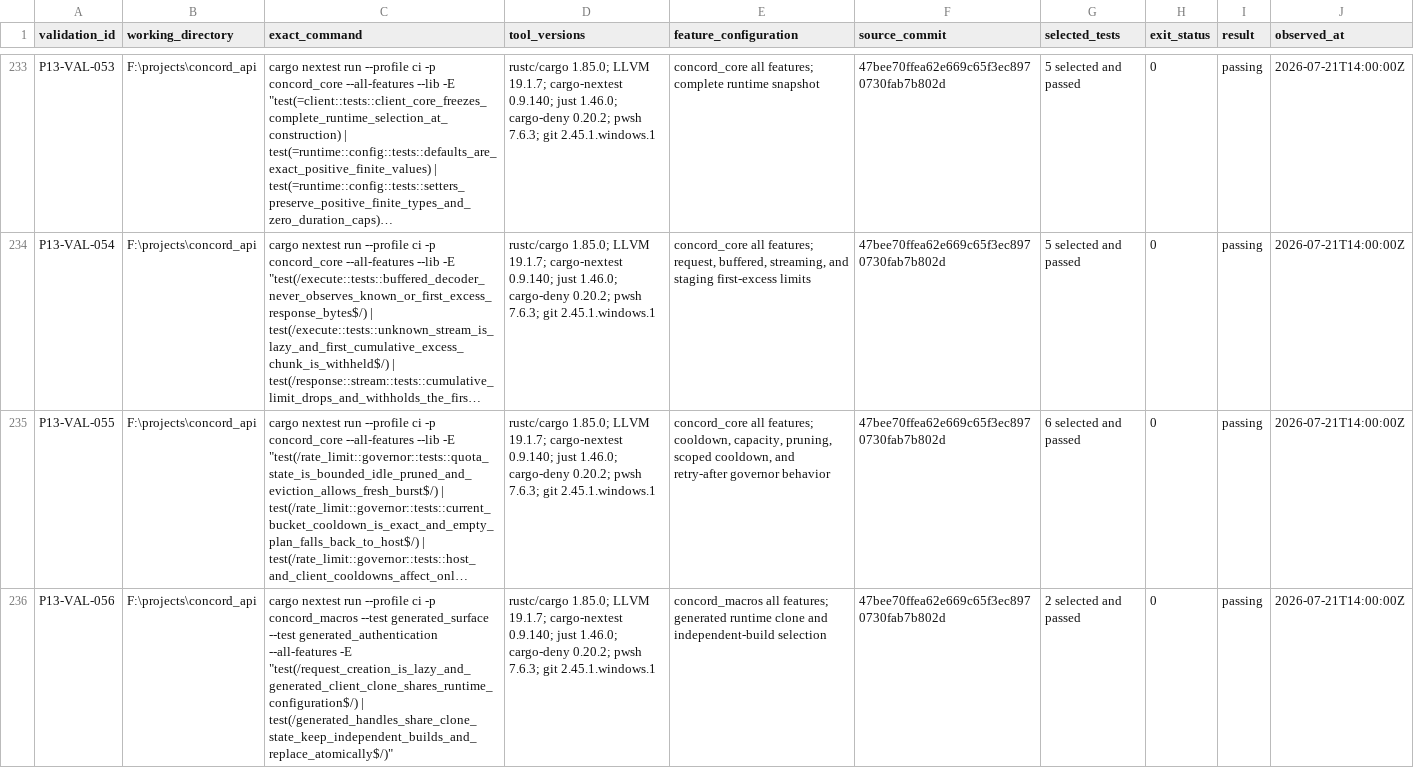
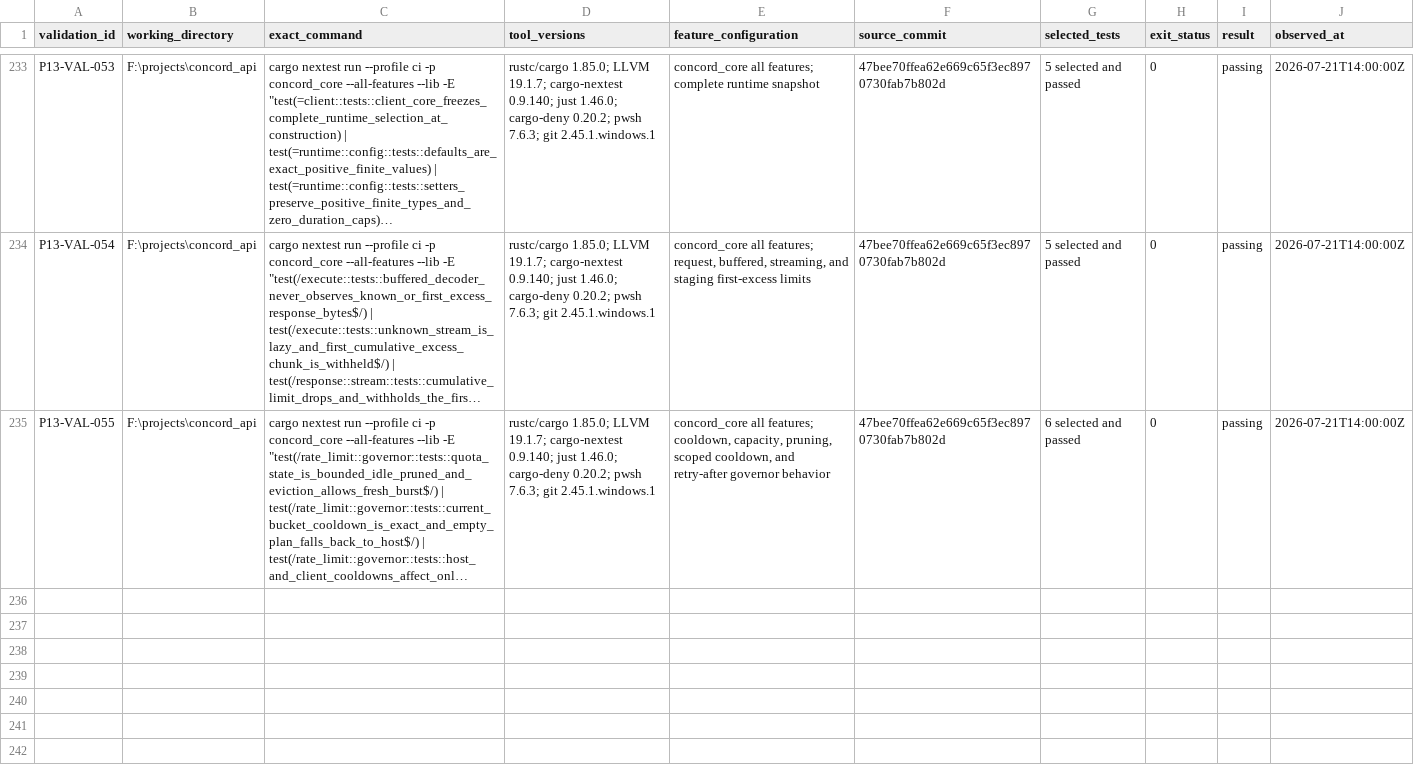
Before and after one commit to gqsnt/concord_api, a CSV file: docs/conformance/RELEASE_VALIDATION_REGISTRY_0.1.csv, drawn as a sheet; only a part is shown, gaps mark what is left out; long unchanged cells end in …; the diff names each change by its address in the sheet, - before the commit and + after, or states it on an @@ line.

Commit message:
docs: correct phase 13 validation allocation

```diff
--- a/docs/conformance/RELEASE_VALIDATION_REGISTRY_0.1.csv
+++ b/docs/conformance/RELEASE_VALIDATION_REGISTRY_0.1.csv
-row 236: P13-VAL-056 | F:\projects\concord_api | cargo nextest run --profile ci -p concord_macros --test generated_surface --test generated_authentication --all-features -E "test(/request_creation_is_lazy_and_generated_client_clone_shares_runtime_configuration$/) | test(/generated_handles_share_clone_state_keep_independent_builds_and_replace_atomically$/)" | rustc/cargo 1.85.0; LLVM 19.1.7; cargo-nextest 0.9.140; just 1.46.0; cargo-deny 0.20.2; pwsh 7.6.3; git 2.45.1.windows.1 | concord_macros all features; generated runtime clone and independent-build selection | 47bee70ffea62e669c65f3ec8970730fab7b802d | 2 selected and passed | 0 | passing | 2026-07-21T14:00:00Z
```
Also changed, not shown: 2 other files.
